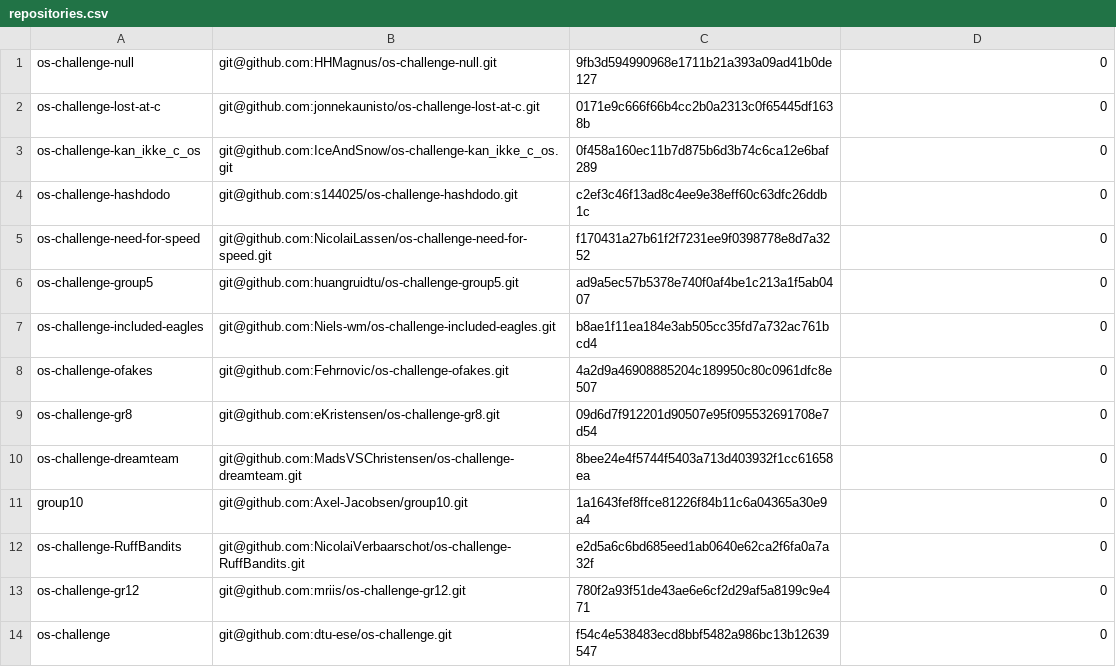
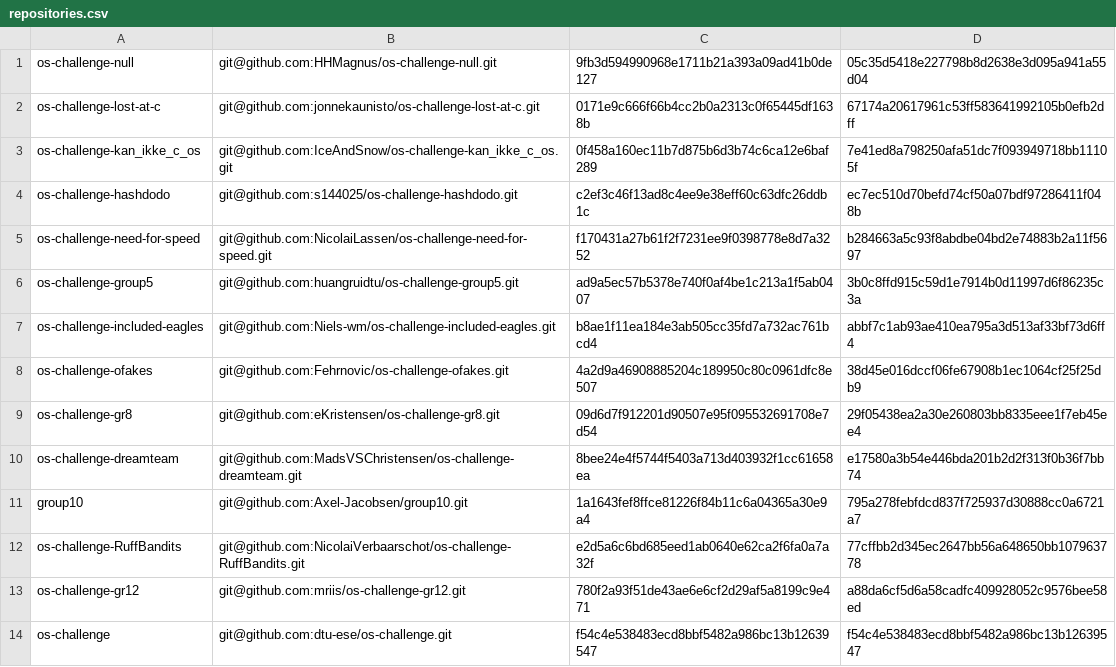
Before and after one commit to dtu-ese/os-challenge-common, a CSV file: repositories.csv, drawn as a sheet.

```diff
--- a/repositories.csv
+++ b/repositories.csv
@@ -1,14 +1,14 @@
-os-challenge-null,git@github.com:HHMagnus/os-challenge-null.git,9fb3d594990968e1711b21a393a09ad41b0de127,0
-os-challenge-lost-at-c,git@github.com:jonnekaunisto/os-challenge-lost-at-c.git,0171e9c666f66b4cc2b0a2313c0f65445df1638b,0
-os-challenge-kan_ikke_c_os,git@github.com:IceAndSnow/os-challenge-kan_ikke_c_os.git,0f458a160ec11b7d875b6d3b74c6ca12e6baf289,0
-os-challenge-hashdodo,git@github.com:s144025/os-challenge-hashdodo.git,c2ef3c46f13ad8c4ee9e38eff60c63dfc26ddb1c,0
-os-challenge-need-for-speed,git@github.com:NicolaiLassen/os-challenge-need-for-speed.git,f170431a27b61f2f7231ee9f0398778e8d7a3252,0
-os-challenge-group5,git@github.com:huangruidtu/os-challenge-group5.git,ad9a5ec57b5378e740f0af4be1c213a1f5ab0407,0
-os-challenge-included-eagles,git@github.com:Niels-wm/os-challenge-included-eagles.git,b8ae1f11ea184e3ab505cc35fd7a732ac761bcd4,0
-os-challenge-ofakes,git@github.com:Fehrnovic/os-challenge-ofakes.git,4a2d9a46908885204c189950c80c0961dfc8e507,0
-os-challenge-gr8,git@github.com:eKristensen/os-challenge-gr8.git,09d6d7f912201d90507e95f095532691708e7d54,0
-os-challenge-dreamteam,git@github.com:MadsVSChristensen/os-challenge-dreamteam.git,8bee24e4f5744f5403a713d403932f1cc61658ea,0
-group10,git@github.com:Axel-Jacobsen/group10.git,1a1643fef8ffce81226f84b11c6a04365a30e9a4,0
-os-challenge-RuffBandits,git@github.com:NicolaiVerbaarschot/os-challenge-RuffBandits.git,e2d5a6c6bd685eed1ab0640e62ca2f6fa0a7a32f,0
-os-challenge-gr12,git@github.com:mriis/os-challenge-gr12.git,780f2a93f51de43ae6e6cf2d29af5a8199c9e471,0
-os-challenge,git@github.com:dtu-ese/os-challenge.git,f54c4e538483ecd8bbf5482a986bc13b12639547,0
+os-challenge-null,git@github.com:HHMagnus/os-challenge-null.git,9fb3d594990968e1711b21a393a09ad41b0de127,05c35d5418e227798b8d2638e3d095a941a55d04
+os-challenge-lost-at-c,git@github.com:jonnekaunisto/os-challenge-lost-at-c.git,0171e9c666f66b4cc2b0a2313c0f65445df1638b,67174a20617961c53ff583641992105b0efb2dff
+os-challenge-kan_ikke_c_os,git@github.com:IceAndSnow/os-challenge-kan_ikke_c_os.git,0f458a160ec11b7d875b6d3b74c6ca12e6baf289,7e41ed8a798250afa51dc7f093949718bb11105f
+os-challenge-hashdodo,git@github.com:s144025/os-challenge-hashdodo.git,c2ef3c46f13ad8c4ee9e38eff60c63dfc26ddb1c,ec7ec510d70befd74cf50a07bdf97286411f048b
+os-challenge-need-for-speed,git@github.com:NicolaiLassen/os-challenge-need-for-speed.git,f170431a27b61f2f7231ee9f0398778e8d7a3252,b284663a5c93f8abdbe04bd2e74883b2a11f5697
+os-challenge-group5,git@github.com:huangruidtu/os-challenge-group5.git,ad9a5ec57b5378e740f0af4be1c213a1f5ab0407,3b0c8ffd915c59d1e7914b0d11997d6f86235c3a
+os-challenge-included-eagles,git@github.com:Niels-wm/os-challenge-included-eagles.git,b8ae1f11ea184e3ab505cc35fd7a732ac761bcd4,abbf7c1ab93ae410ea795a3d513af33bf73d6ff4
+os-challenge-ofakes,git@github.com:Fehrnovic/os-challenge-ofakes.git,4a2d9a46908885204c189950c80c0961dfc8e507,38d45e016dccf06fe67908b1ec1064cf25f25db9
+os-challenge-gr8,git@github.com:eKristensen/os-challenge-gr8.git,09d6d7f912201d90507e95f095532691708e7d54,29f05438ea2a30e260803bb8335eee1f7eb45ee4
+os-challenge-dreamteam,git@github.com:MadsVSChristensen/os-challenge-dreamteam.git,8bee24e4f5744f5403a713d403932f1cc61658ea,e17580a3b54e446bda201b2d2f313f0b36f7bb74
+group10,git@github.com:Axel-Jacobsen/group10.git,1a1643fef8ffce81226f84b11c6a04365a30e9a4,795a278febfdcd837f725937d30888cc0a6721a7
+os-challenge-RuffBandits,git@github.com:NicolaiVerbaarschot/os-challenge-RuffBandits.git,e2d5a6c6bd685eed1ab0640e62ca2f6fa0a7a32f,77cffbb2d345ec2647bb56a648650bb107963778
+os-challenge-gr12,git@github.com:mriis/os-challenge-gr12.git,780f2a93f51de43ae6e6cf2d29af5a8199c9e471,a88da6cf5d6a58cadfc409928052c9576bee58ed
+os-challenge,git@github.com:dtu-ese/os-challenge.git,f54c4e538483ecd8bbf5482a986bc13b12639547,f54c4e538483ecd8bbf5482a986bc13b12639547
```
Also changed, not shown: 1 other file.
